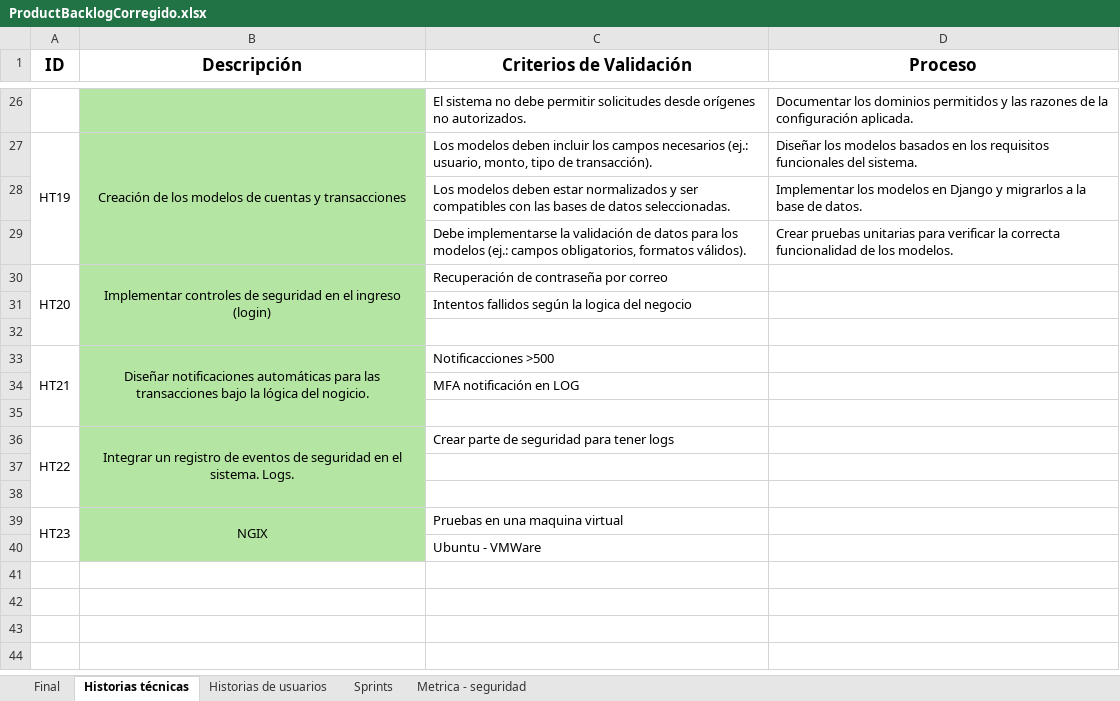
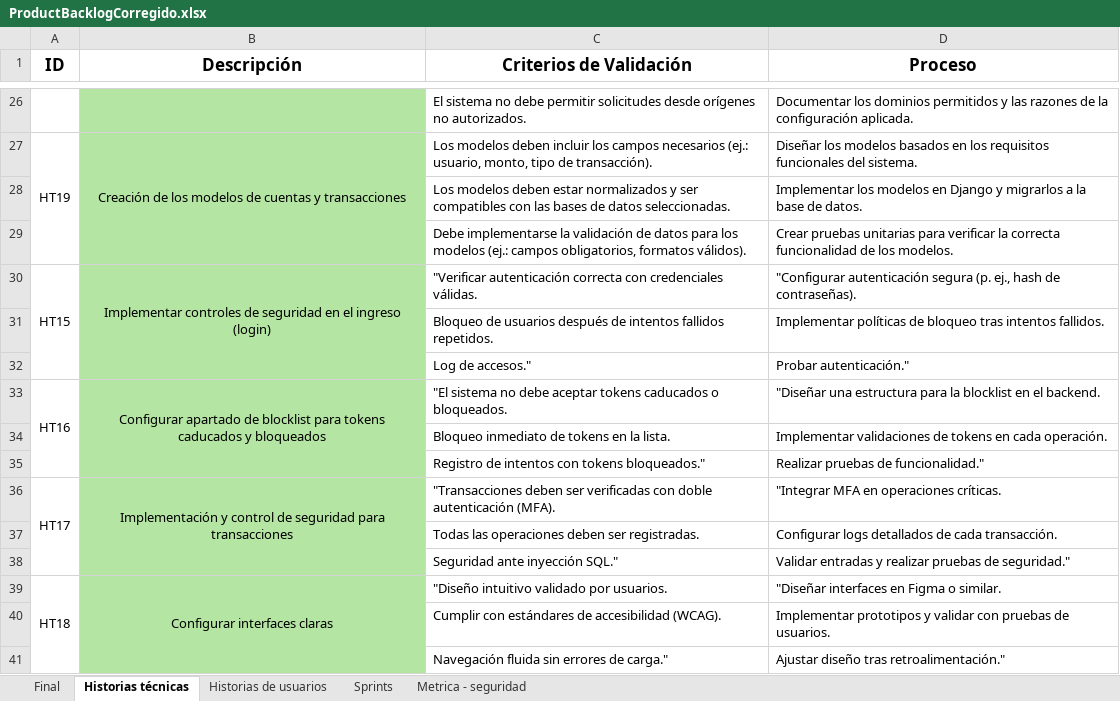
Before and after one commit to DavidAucancela/SecuraBank, an Excel workbook: Documentos/ProductBacklogCorregido.xlsx, sheet Historias técnicas, drawn as a sheet; only a part is shown, gaps mark what is left out; values as stored, in another font and other column widths than the file's, no borders; removed rows and columns are numbered as before the commit, all else as after; the diff covers the shown part only; the diff names each change by its address in the sheet, - before the commit and + after, or states it on an @@ line.

```diff
--- a/Documentos/ProductBacklogCorregido.xlsx (sheet Historias técnicas)
+++ b/Documentos/ProductBacklogCorregido.xlsx (sheet Historias técnicas)
-row 30: HT20 | Implementar controles de seguridad en el ingreso (login) | Recuperación de contraseña por correo
-row 31:  |  | Intentos fallidos según la logica del negocio
-row 30: (empty)
+row 30: HT15 | Implementar controles de seguridad en el ingreso (login) | "Verificar autenticación correcta con credenciales válidas. | "Configurar autenticación segura (p. ej., hash de contraseñas).
+A30:A32 merged
+B30:B32 merged
-row 33: HT21 | Diseñar notificaciones automáticas para las transacciones bajo la lógica del nogicio. | Notificacciones >500
-row 34:  |  | MFA notificación en LOG
-row 31: (empty)
+row 31:  |  | Bloqueo de usuarios después de intentos fallidos repetidos. | Implementar políticas de bloqueo tras intentos fallidos.
-row 36: HT22 | Integrar un registro de eventos de seguridad en el sistema. Logs. | Crear parte de seguridad para tener logs
-row 32: (empty)
+row 32:  |  | Log de accesos." | Probar autenticación."
-row 33: (empty)
+row 33: HT16 | Configurar apartado de blocklist para tokens caducados y bloqueados | "El sistema no debe aceptar tokens caducados o bloqueados. | "Diseñar una estructura para la blocklist en el backend.
+A33:A35 merged
+B33:B35 merged
-row 39: HT23 | NGIX | Pruebas en una maquina virtual
-row 40:  |  | Ubuntu - VMWare
+row 34:  |  | Bloqueo inmediato de tokens en la lista. | Implementar validaciones de tokens en cada operación.
+row 35:  |  | Registro de intentos con tokens bloqueados." | Realizar pruebas de funcionalidad."
+row 36: HT17 | Implementación y control de seguridad para transacciones | "Transacciones deben ser verificadas con doble autenticación (MFA). | "Integrar MFA en operaciones críticas.
+row 37:  |  | Todas las operaciones deben ser registradas. | Configurar logs detallados de cada transacción.
+row 38:  |  | Seguridad ante inyección SQL." | Validar entradas y realizar pruebas de seguridad."
+row 39: HT18 | Configurar interfaces claras | "Diseño intuitivo validado por usuarios. | "Diseñar interfaces en Figma o similar.
+row 40:  |  | Cumplir con estándares de accesibilidad (WCAG). | Implementar prototipos y validar con pruebas de usuarios.
+row 41:  |  | Navegación fluida sin errores de carga." | Ajustar diseño tras retroalimentación."
```
Also changed, not shown: 10 hidden or unhidden rows elsewhere in this sheet, sheet Final, sheet Historias de usuarios, hidden cells, 17 other files.
